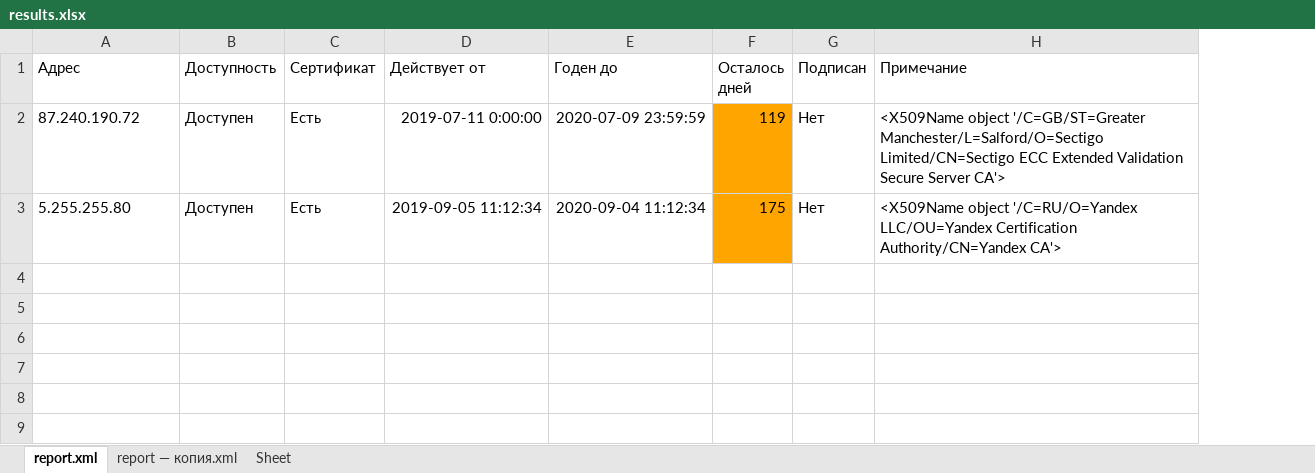
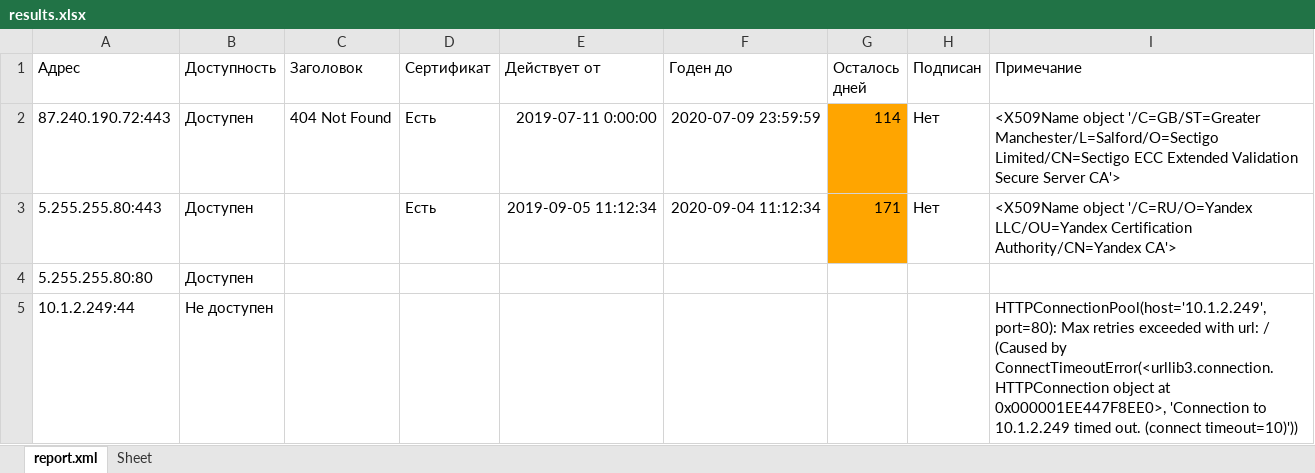
Before and after one commit to YaD-97/t, an Excel workbook: results.xlsx, sheet report.xml, drawn as a sheet; values as stored, in another font and other column widths than the file's, no borders; addresses are those after the commit; the diff names each change by its address in the sheet, - before the commit and + after, or states it on an @@ line.

```diff
--- a/results.xlsx (sheet report.xml)
+++ b/results.xlsx (sheet report.xml)
-sheet tab: report — копия.xml
+column C (Заголовок), row 2: 404 Not Found
-A2 (Адрес): 87.240.190.72
+A2 (Адрес): 87.240.190.72:443
-G2 (Осталось дней): 119
+G2 (Осталось дней): 114
-A3 (Адрес): 5.255.255.80
+A3 (Адрес): 5.255.255.80:443
-G3 (Осталось дней): 175
+G3 (Осталось дней): 171
+row 4: 5.255.255.80:80 | Доступен
+row 5: 10.1.2.249:44 | Не доступен |  |  |  |  |  |  | HTTPConnectionPool(host='10.1.2.249', port=80): Max retries exceeded with url: / (Caused by ConnectTimeoutError(<urllib3.connection.HTTPConnection object at 0x000001EE447F8EE0>, 'Connection to 10.1.2.249 timed out. (connect timeout=10)'))
```
Also changed, not shown: 1 other file.
